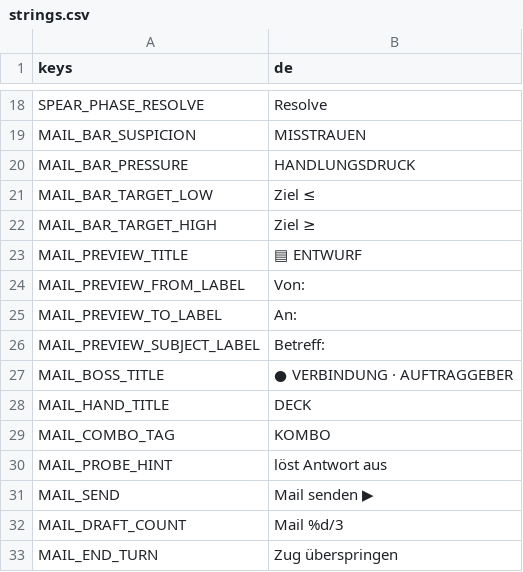
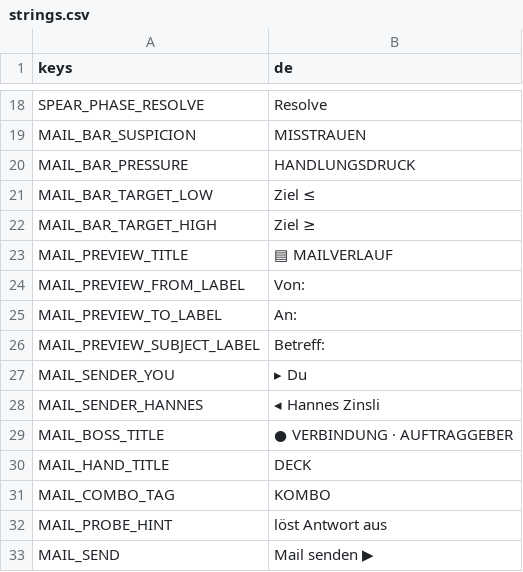
Before and after one commit to FHNW-Security-Lab-Student-Projects/ip6-offensive-security-awareness-game, a CSV file: resources/i18n/strings.csv, drawn as a sheet; only a part is shown, gaps mark what is left out; the shorter side is filled out with more unchanged rows.

```diff
--- a/resources/i18n/strings.csv
+++ b/resources/i18n/strings.csv
@@ -22,3 +22,3 @@ MAIL_BAR_TARGET_LOW,Ziel ≤
 MAIL_BAR_TARGET_HIGH,Ziel ≥
-MAIL_PREVIEW_TITLE,▤ ENTWURF
+MAIL_PREVIEW_TITLE,▤ MAILVERLAUF
 MAIL_PREVIEW_FROM_LABEL,Von:
@@ -26,2 +26,4 @@ MAIL_PREVIEW_TO_LABEL,An:
 MAIL_PREVIEW_SUBJECT_LABEL,Betreff:
+MAIL_SENDER_YOU,▸ Du
+MAIL_SENDER_HANNES,◂ Hannes Zinsli
 MAIL_BOSS_TITLE,● VERBINDUNG · AUFTRAGGEBER
```
Also changed, not shown: resources/i18n/mail_content.csv, 6 other files.
